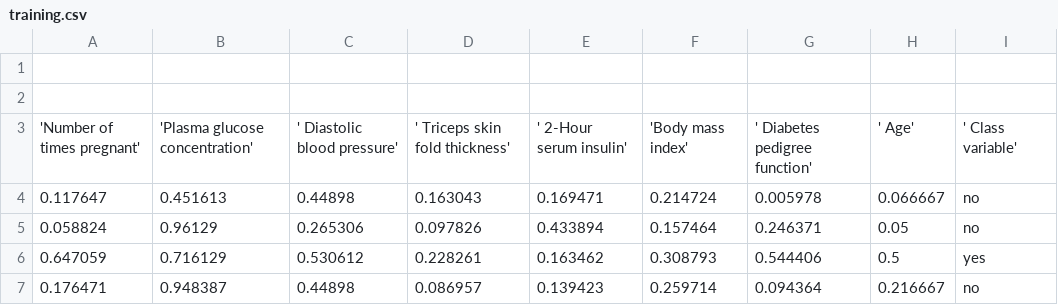
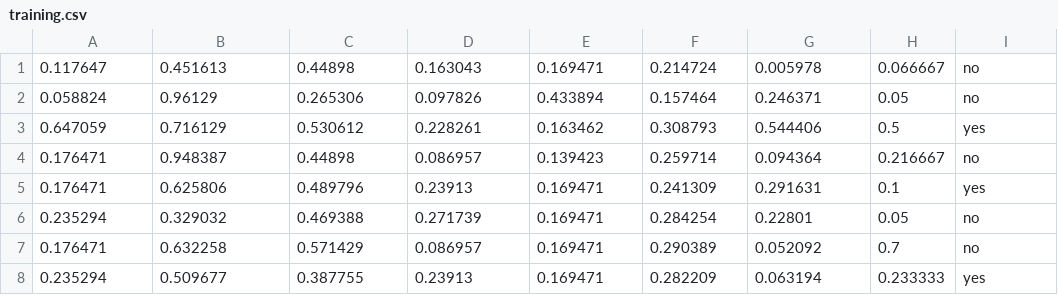
Before and after one commit to TatendaChivasa/COMP3308-A2, a CSV file: training.csv, drawn as a sheet; only a part is shown; the shorter side is filled out with more unchanged rows.

```diff
--- a/training.csv
+++ b/training.csv
@@ -1,4 +1 @@
-
-
-'Number of times pregnant','Plasma glucose concentration',' Diastolic blood pressure',' Triceps skin fold thickness',' 2-Hour serum insulin','Body mass index',' Diabetes pedigree function',' Age',' Class variable'
 0.117647,0.451613,0.44898,0.163043,0.169471,0.214724,0.005978,0.066667,no
```
Also changed, not shown: testing.csv, 4 other files.
